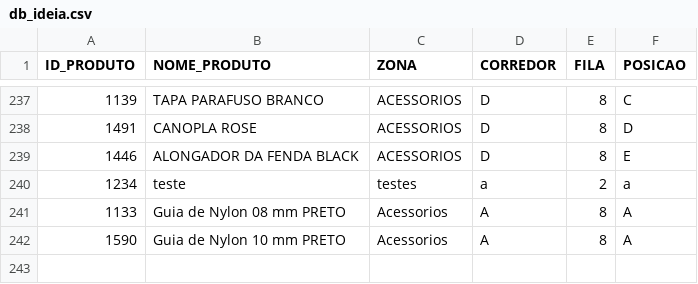
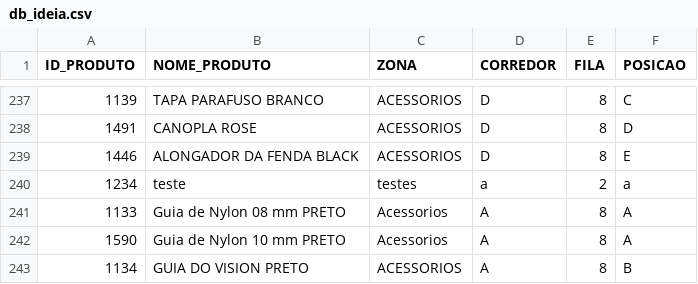
Before and after one commit to gabrielambrosiosaraiva/ideiadb, a CSV file: db_ideia.csv, drawn as a sheet; only a part is shown, gaps mark what is left out; the diff names each change by its address in the sheet, - before the commit and + after, or states it on an @@ line.

Commit message:
Atualização automática do CSV pelo Streamlit

```diff
--- a/db_ideia.csv
+++ b/db_ideia.csv
+row 243: 1134 | GUIA DO VISION PRETO | ACESSORIOS | A | 8 | B
```
